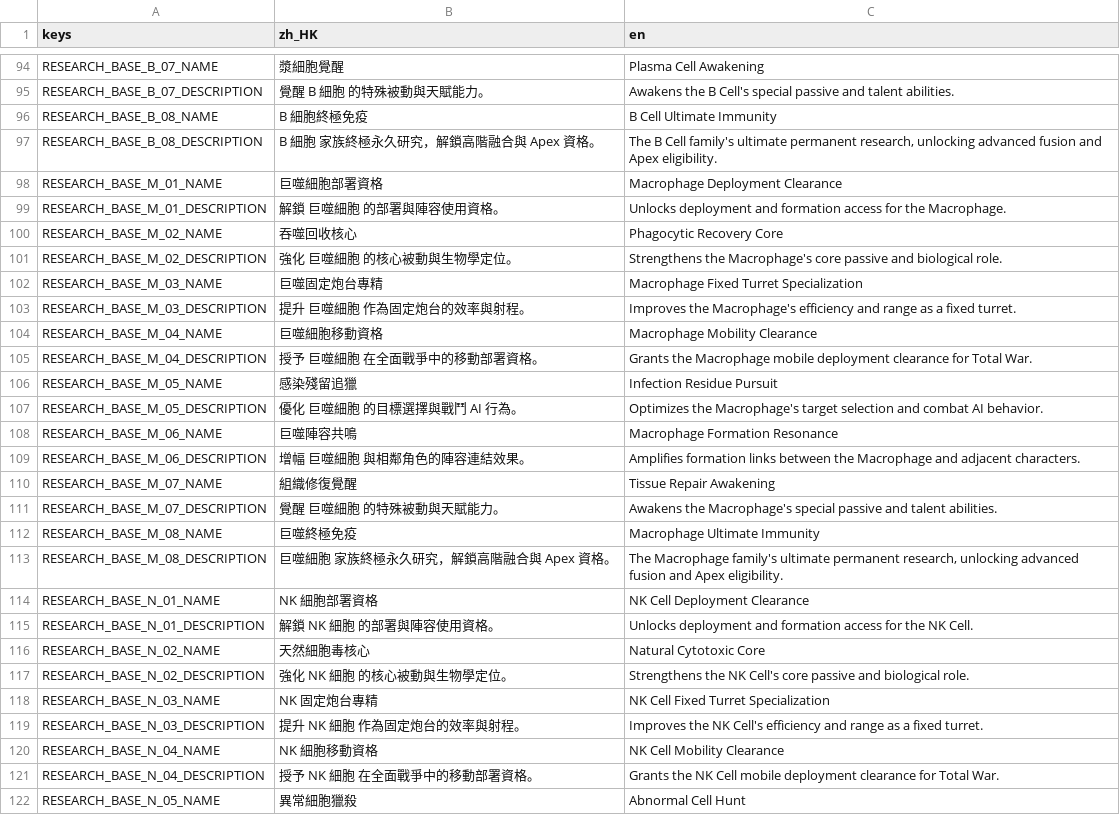
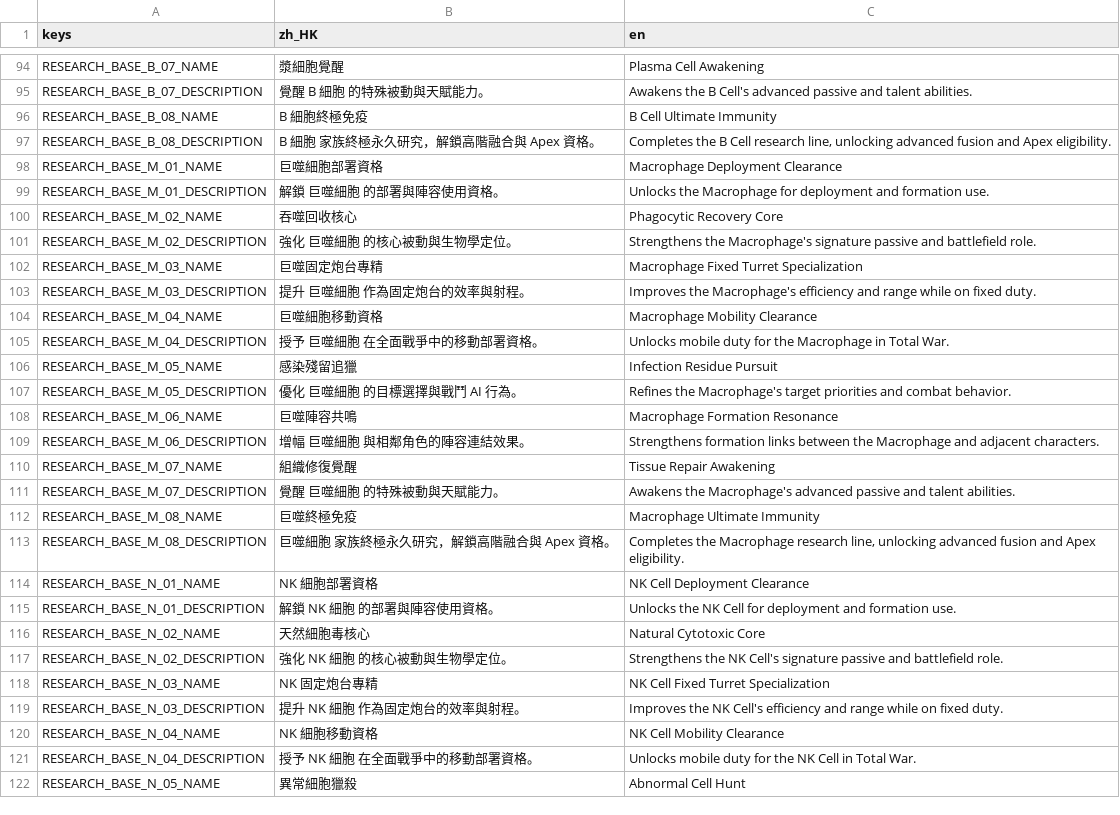
Before and after one commit to wchklaus97/IMMUNE-, a CSV file: godot/immune/translations/research_catalog.csv, drawn as a sheet; only a part is shown, gaps mark what is left out; the diff covers the shown part only; the diff names each change by its address in the sheet, - before the commit and + after, or states it on an @@ line.

```diff
--- a/godot/immune/translations/research_catalog.csv
+++ b/godot/immune/translations/research_catalog.csv
-C95 (en): …B Cell's special passive and…
+C95 (en): …B Cell's advanced passive and…
-C97 (en): The B Cell family's ultimate permanent research, unlocking advanced…
+C97 (en): Completes the B Cell research line, unlocking advanced…
-C99 (en): Unlocks deployment and formation access for the Macrophage.
+C99 (en): Unlocks the Macrophage for deployment and formation use.
-C101 (en): …the Macrophage's core passive and biological role.
+C101 (en): …the Macrophage's signature passive and battlefield role.
-C103 (en): …and range as a fixed turret.
+C103 (en): …and range while on fixed duty.
-C105 (en): Grants the Macrophage mobile deployment clearance for Total War.
+C105 (en): Unlocks mobile duty for the Macrophage in Total War.
-C107 (en): Optimizes the Macrophage's target selection and combat AI behavior.
+C107 (en): Refines the Macrophage's target priorities and combat behavior.
-C109 (en): Amplifies formation links…
+C109 (en): Strengthens formation links…
-C111 (en): …the Macrophage's special passive and…
+C111 (en): …the Macrophage's advanced passive and…
-C113 (en): The Macrophage family's ultimate permanent research, unlocking advanced…
+C113 (en): Completes the Macrophage research line, unlocking advanced…
-C115 (en): Unlocks deployment and formation access for the NK Cell.
+C115 (en): Unlocks the NK Cell for deployment and formation use.
-C117 (en): …NK Cell's core passive and biological role.
+C117 (en): …NK Cell's signature passive and battlefield role.
-C119 (en): …and range as a fixed turret.
+C119 (en): …and range while on fixed duty.
-C121 (en): Grants the NK Cell mobile deployment clearance for Total War.
+C121 (en): Unlocks mobile duty for the NK Cell in Total War.
```
Also changed, not shown: 92 edited cells elsewhere in this file, godot/immune/translations/game.csv, 12 other files.
